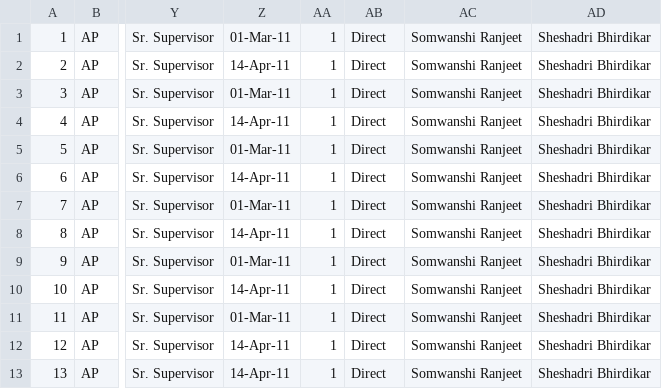
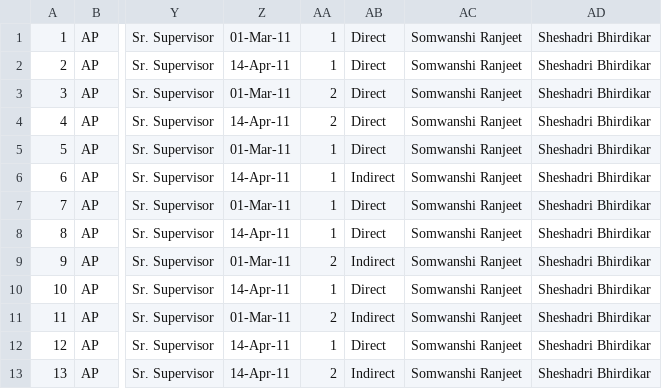
Before and after one commit to abhinavjha98/IPP, a CSV file: uploads/emp.csv, drawn as a sheet; only a part is shown, gaps mark what is left out; the diff names each change by its address in the sheet, - before the commit and + after, or states it on an @@ line.

```diff
--- a/uploads/emp.csv
+++ b/uploads/emp.csv
-AA3:AA4: 1
+AA3:AA4: 2
-AB6: Direct
+AB6: Indirect
-AA9: 1
+AA9: 2
-AB9: Direct
+AB9: Indirect
-AA11: 1
+AA11: 2
-AB11: Direct
+AB11: Indirect
-AA13: 1
+AA13: 2
-AB13: Direct
+AB13: Indirect
```
Also changed, not shown: Final_emp.csv, uploads/sevices.csv, 4 other files.
